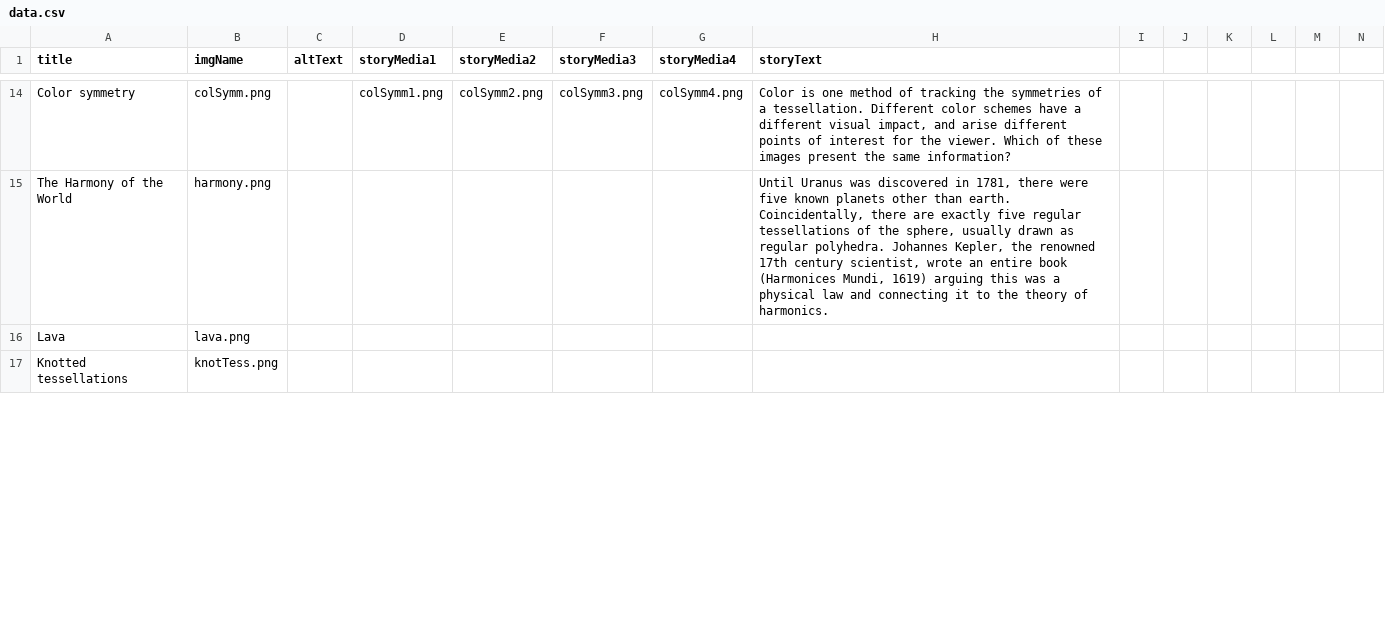
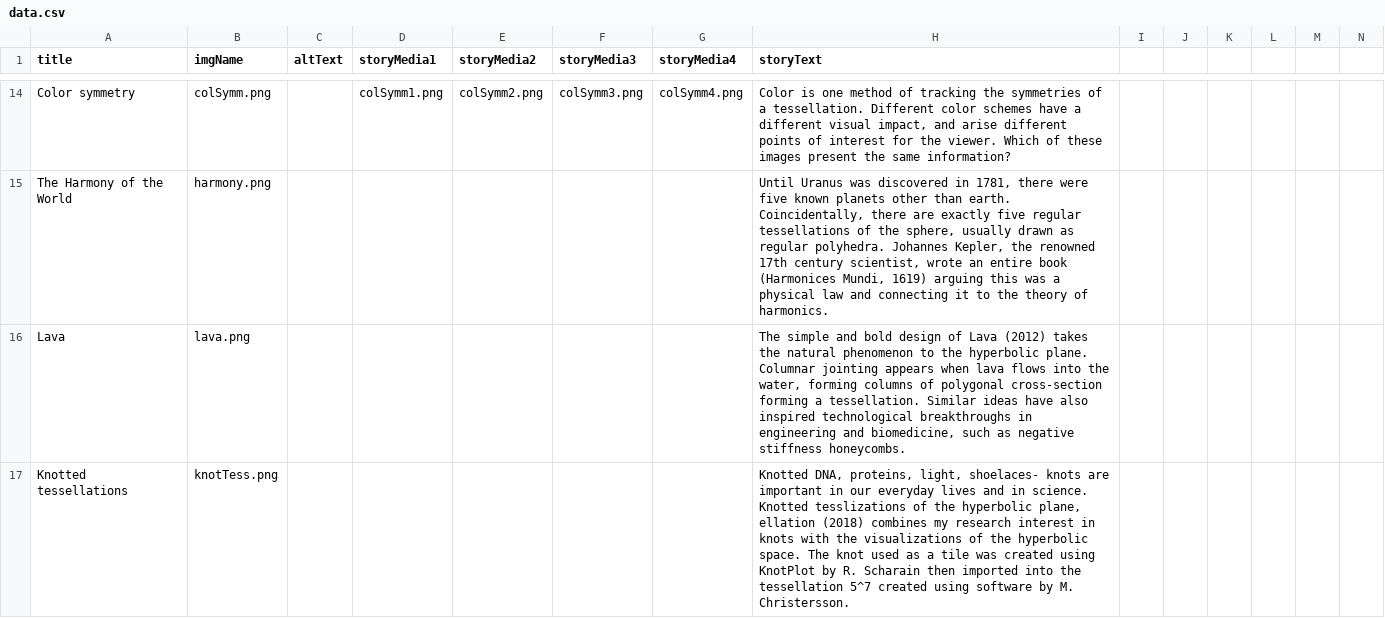
Before and after one commit to immersive-scholar/tess-celestial-dev, a CSV file: src/data.csv, drawn as a sheet; only a part is shown, gaps mark what is left out; the diff covers the shown part only.

Commit message:
added new stories for lava, knotted, dum spiro, roads, three ways

```diff
--- a/src/data.csv
+++ b/src/data.csv
@@ -15,3 +15,3 @@ Color symmetry,colSymm.png,,colSymm1.png,colSymm2.png,colSymm3.png,colSymm4.png,
 The Harmony of the World,harmony.png,,,,,,"Until Uranus was discovered in 1781, there were five known planets other than earth. Coincidentally, there are exactly five regular tessellations of the sphere, usually drawn as regular polyhedra. Johannes Kepler, the renowned 17th century scientist, wrote an entire book (Harmonices Mundi, 1619) arguing this was a physical law and connecting it to the theory of harmonics.",,,,,,
-Lava,lava.png,,,,,,,,,,,,
-Knotted tessellations,knotTess.png,,,,,,,,,,,,
+Lava,lava.png,,,,,,"The simple and bold design of Lava (2012) takes the natural phenomenon to the hyperbolic plane. Columnar jointing appears when lava flows into the water, forming columns of polygonal cross-section forming a tessellation. Similar ideas have also inspired technological breakthroughs in engineering and biomedicine, such as negative stiffness honeycombs.",,,,,,
+Knotted tessellations,knotTess.png,,,,,,"Knotted DNA, proteins, light, shoelaces- knots are important in our everyday lives and in science. Knotted tesslizations of the hyperbolic plane, ellation (2018) combines my research interest in knots with the visualizations of the hyperbolic space. The knot used as a tile was created using KnotPlot by R. Scharain then imported into the tessellation 5^7 created using software by M. Christersson.",,,,,,
```
Also changed, not shown: 4 edited cells elsewhere in this file.
